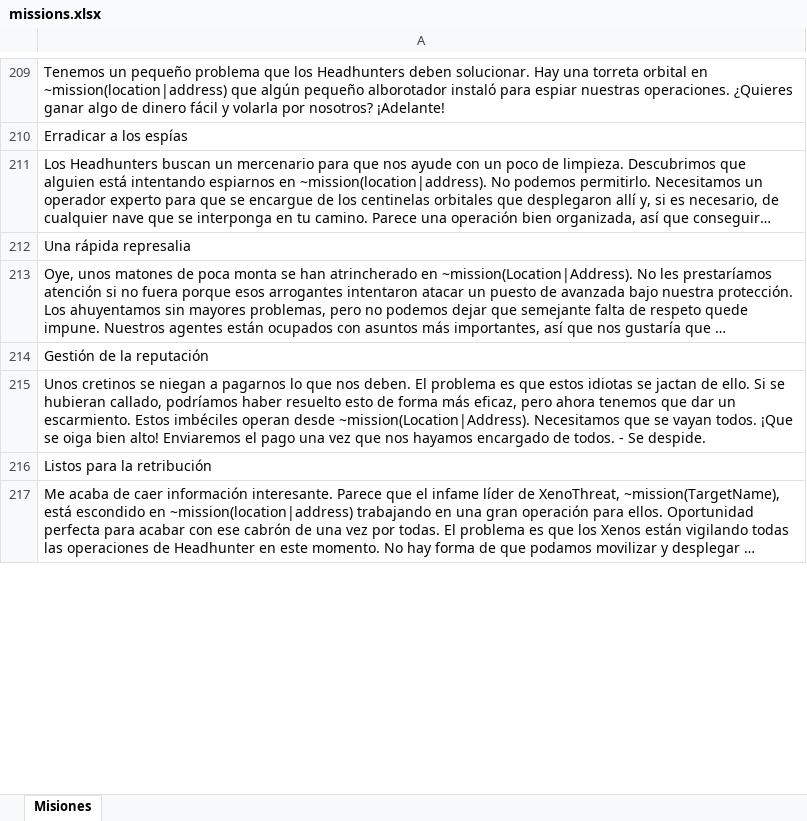
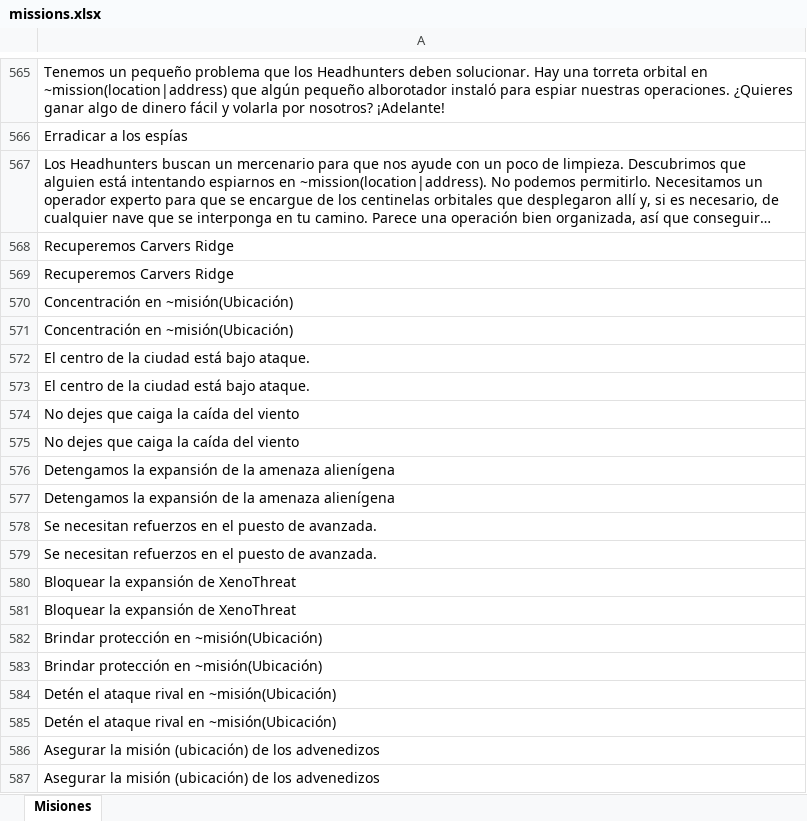
Before and after one commit to JHevia70/scsptrans, an Excel workbook: work/from_google/missions.xlsx, sheet Misiones, drawn as a sheet; only a part is shown, gaps mark what is left out; the shorter side is filled out with more unchanged rows; long unchanged cells end in …; values as stored, in another font and other column widths than the file's, no borders; the diff covers the shown part only; the diff names each change by its address in the sheet, - before the commit and + after, or states it on an @@ line.

```diff
--- a/work/from_google/missions.xlsx (sheet Misiones)
+++ b/work/from_google/missions.xlsx (sheet Misiones)
+row 568: Recuperemos Carvers Ridge
+row 569: Recuperemos Carvers Ridge
+row 570: Concentración en ~misión(Ubicación)
+row 571: Concentración en ~misión(Ubicación)
+row 572: El centro de la ciudad está bajo ataque.
+row 573: El centro de la ciudad está bajo ataque.
+row 574: No dejes que caiga la caída del viento
+row 575: No dejes que caiga la caída del viento
+row 576: Detengamos la expansión de la amenaza alienígena
+row 577: Detengamos la expansión de la amenaza alienígena
+row 578: Se necesitan refuerzos en el puesto de avanzada.
+row 579: Se necesitan refuerzos en el puesto de avanzada.
+row 580: Bloquear la expansión de XenoThreat
+row 581: Bloquear la expansión de XenoThreat
+row 582: Brindar protección en ~misión(Ubicación)
+row 583: Brindar protección en ~misión(Ubicación)
+row 584: Detén el ataque rival en ~misión(Ubicación)
+row 585: Detén el ataque rival en ~misión(Ubicación)
+row 586: Asegurar la misión (ubicación) de los advenedizos
+row 587: Asegurar la misión (ubicación) de los advenedizos
```
Also changed, not shown: 874 added rows and 2 edited cells elsewhere in this sheet.
